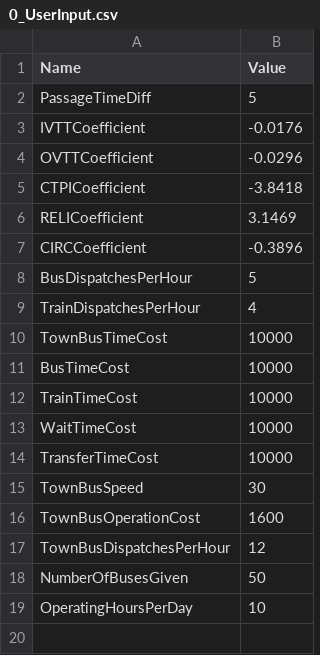
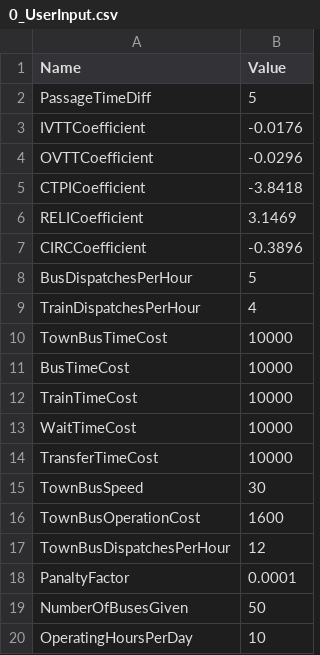
Before and after one commit to daydream89/FBNDP-MLTN, a CSV file: Debug/Input/0_UserInput.csv, drawn as a sheet.

Commit message:
fix major bug about RouteDispatches
불필요한(또는 불필요해진) 주석 제거.
UserInputData에 Panaltyfactor 추가.
train과 bus의 DispatchesPerHour를 UserInputData에서 제거하고 OperatingData에서 찾아오도록 수정.

```diff
--- a/Debug/Input/0_UserInput.csv
+++ b/Debug/Input/0_UserInput.csv
@@ -17,2 +17,3 @@ TownBusOperationCost,1600
 TownBusDispatchesPerHour,12
+PanaltyFactor,0.0001
 NumberOfBusesGiven,50
```
Also changed, not shown: 5 other files.
